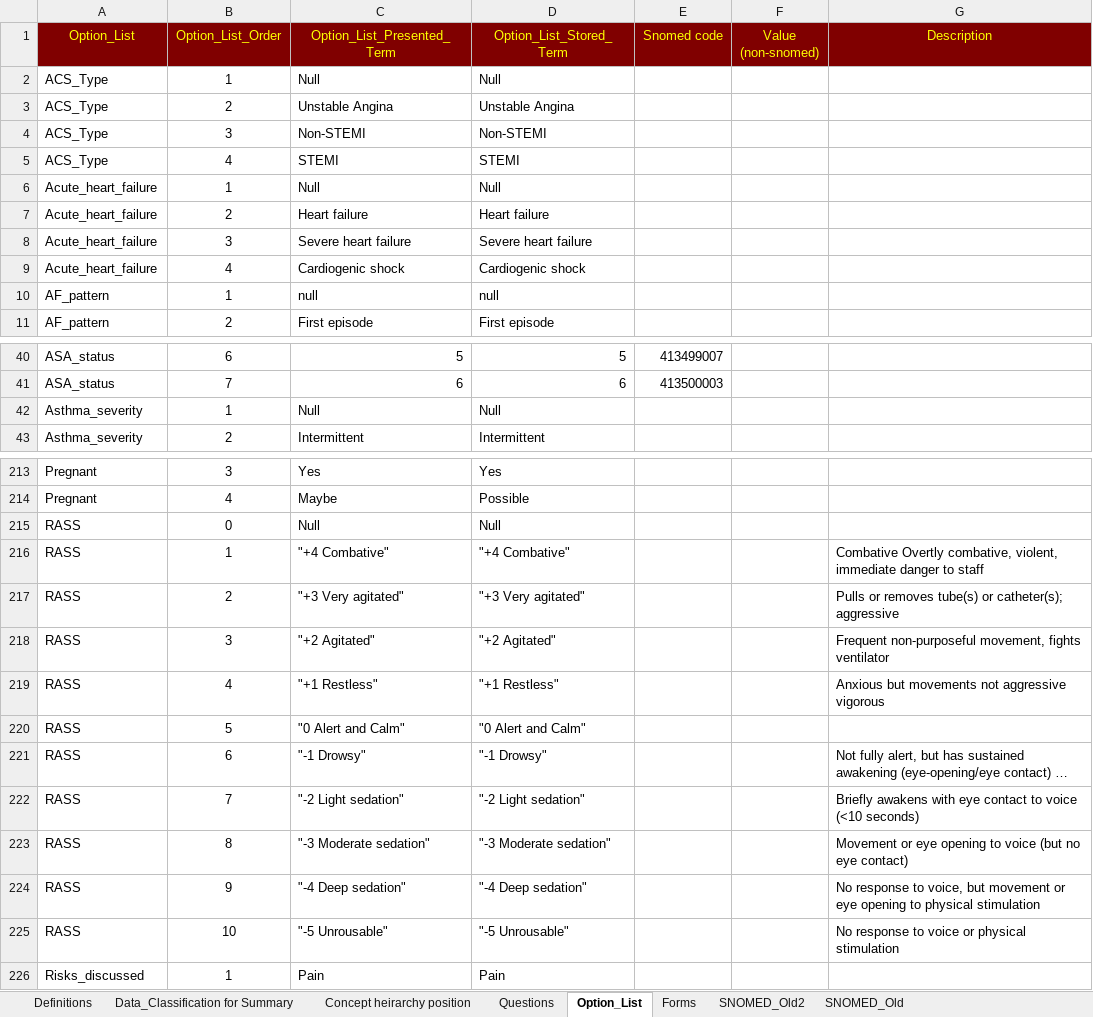
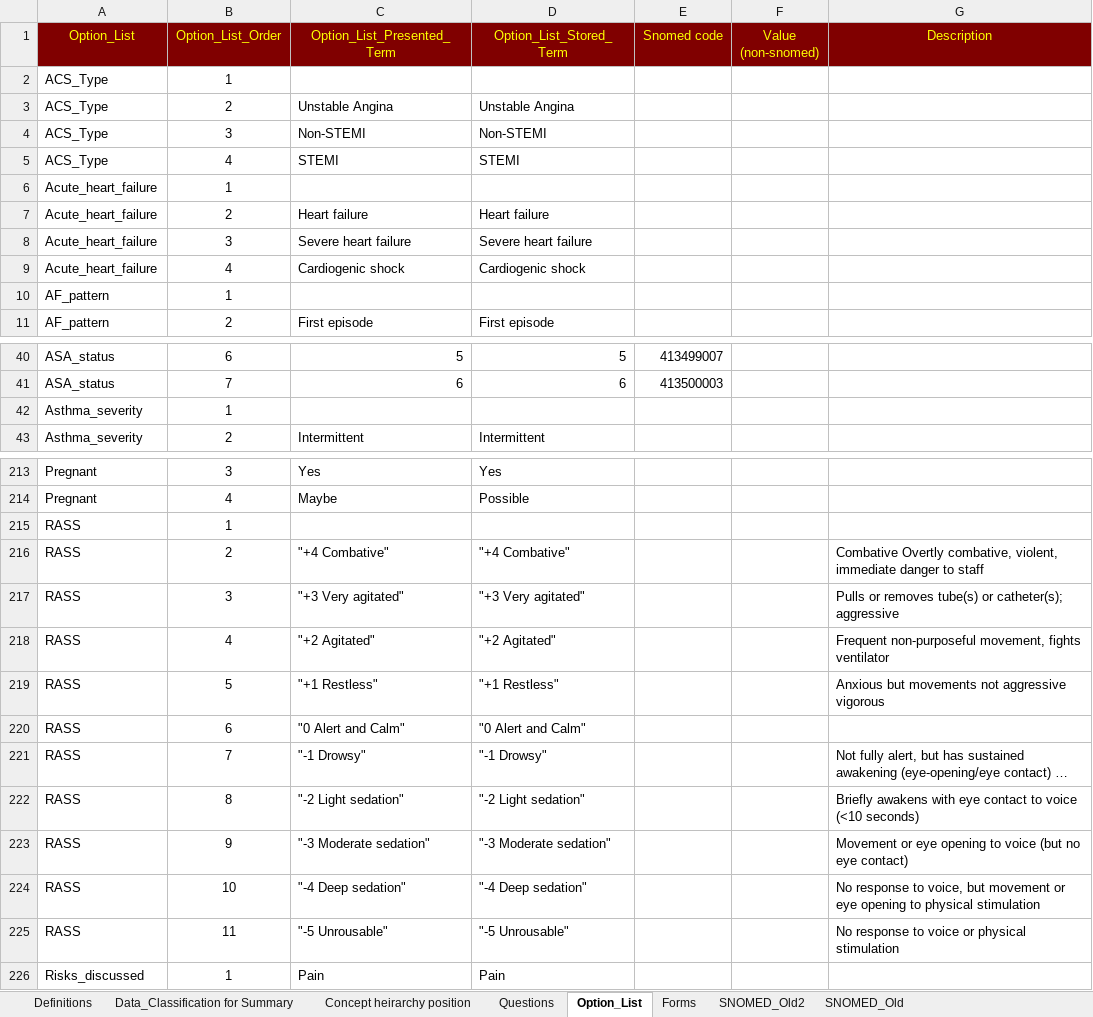
Before and after one commit to dbelavy/periop_open, an Excel workbook: spreadsheet/Question_properties.xlsx, sheet Option_List, drawn as a sheet; only a part is shown, gaps mark what is left out; long unchanged cells end in …; values as stored, in another font and other column widths than the file's, no borders; removed rows and columns are numbered as before the commit, all else as after; the diff covers the shown part only; the diff names each change by its address in the sheet, - before the commit and + after, or states it on an @@ line.

```diff
--- a/spreadsheet/Question_properties.xlsx (sheet Option_List)
+++ b/spreadsheet/Question_properties.xlsx (sheet Option_List)
-C2 (Option_List_Presented_Term): Null
+C2 (Option_List_Presented_Term): (empty)
-D2 (Option_List_Stored_Term): Null
+D2 (Option_List_Stored_Term): (empty)
-C6 (Option_List_Presented_Term): Null
+C6 (Option_List_Presented_Term): (empty)
-D6 (Option_List_Stored_Term): Null
+D6 (Option_List_Stored_Term): (empty)
-C10 (Option_List_Presented_Term): null
+C10 (Option_List_Presented_Term): (empty)
-D10 (Option_List_Stored_Term): null
+D10 (Option_List_Stored_Term): (empty)
-C42 (Option_List_Presented_Term): Null
+C42 (Option_List_Presented_Term): (empty)
-D42 (Option_List_Stored_Term): Null
+D42 (Option_List_Stored_Term): (empty)
-row 215: RASS | 0 | Null | Null
+row 215: RASS | 1
-B216 (Option_List_Order): 1
+B216 (Option_List_Order): 2
-B217 (Option_List_Order): 2
+B217 (Option_List_Order): 3
-B218 (Option_List_Order): 3
+B218 (Option_List_Order): 4
-B219 (Option_List_Order): 4
+B219 (Option_List_Order): 5
-B220 (Option_List_Order): 5
+B220 (Option_List_Order): 6
-B221 (Option_List_Order): 6
+B221 (Option_List_Order): 7
-B222 (Option_List_Order): 7
+B222 (Option_List_Order): 8
-B223 (Option_List_Order): 8
+B223 (Option_List_Order): 9
-B224 (Option_List_Order): 9
+B224 (Option_List_Order): 10
-B225 (Option_List_Order): 10
+B225 (Option_List_Order): 11
```
Also changed, not shown: 1 added row, 5 removed rows and 60 edited cells elsewhere in this sheet, sheet Questions, charts or pictures, 7 other files.
